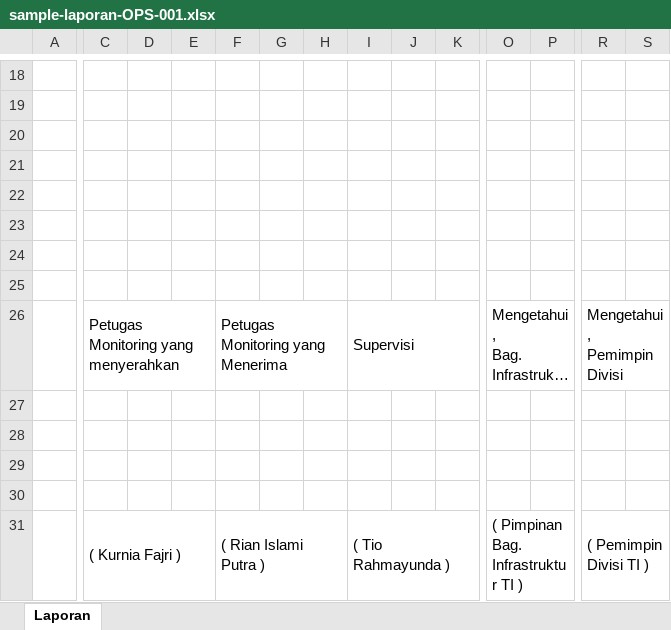
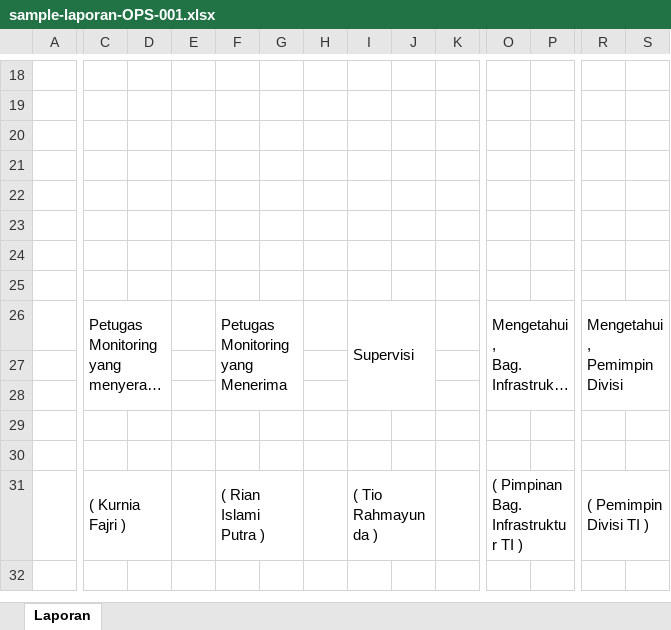
Before and after one commit to Foxxy24Git/mtr-report, an Excel workbook: docs/sample-laporan-OPS-001.xlsx, sheet Laporan, drawn as a sheet; only a part is shown, gaps mark what is left out; long unchanged cells end in …; values as stored, in another font and other column widths than the file's, no cell formats; charts and pictures not drawn; removed rows and columns are numbered as before the commit, all else as after; the diff covers the shown part only; the diff names each change by its address in the sheet, - before the commit and + after, or states it on an @@ line.

```diff
--- a/docs/sample-laporan-OPS-001.xlsx (sheet Laporan)
+++ b/docs/sample-laporan-OPS-001.xlsx (sheet Laporan)
-C26:E26 merged
+C26:D28 merged
-F26:H26 merged
+F26:G28 merged
-I26:K26 merged
+I26:J28 merged
-O26:P26 merged
+O26:P28 merged
-R26:S26 merged
+R26:S28 merged
-C31:E31 merged
+C31:D31 merged
-F31:H31 merged
+F31:G31 merged
-I31:K31 merged
+I31:J31 merged
```
Also changed, not shown: 5 added rows, 5 removed rows, 43 edited cells and merged cells elsewhere in this sheet, cell formats, charts or pictures, tmp/LOGBOOK_mtr1_2026-06-01_sd_2026-06-30.xlsx, 6 other files.
